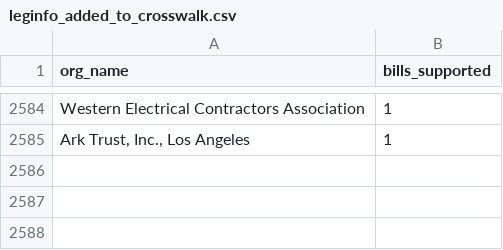
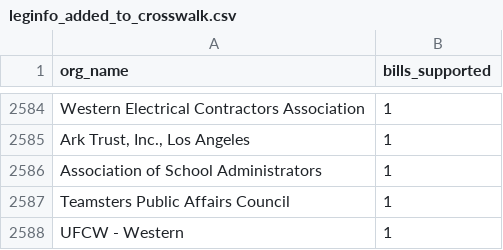
Before and after one commit to Nall-Group/california-groups-disambiguation, a CSV file: org_names_for_cleaning/leginfo_added_to_crosswalk.csv, drawn as a sheet; only a part is shown, gaps mark what is left out.

```diff
--- a/org_names_for_cleaning/leginfo_added_to_crosswalk.csv
+++ b/org_names_for_cleaning/leginfo_added_to_crosswalk.csv
@@ -2585 +2585,4 @@ Western Electrical Contractors Association,1
 "Ark Trust, Inc., Los Angeles",1
+Association of School Administrators,1
+Teamsters Public Affairs Council,1
+UFCW - Western,1
```
Also changed, not shown: 1 other file.
